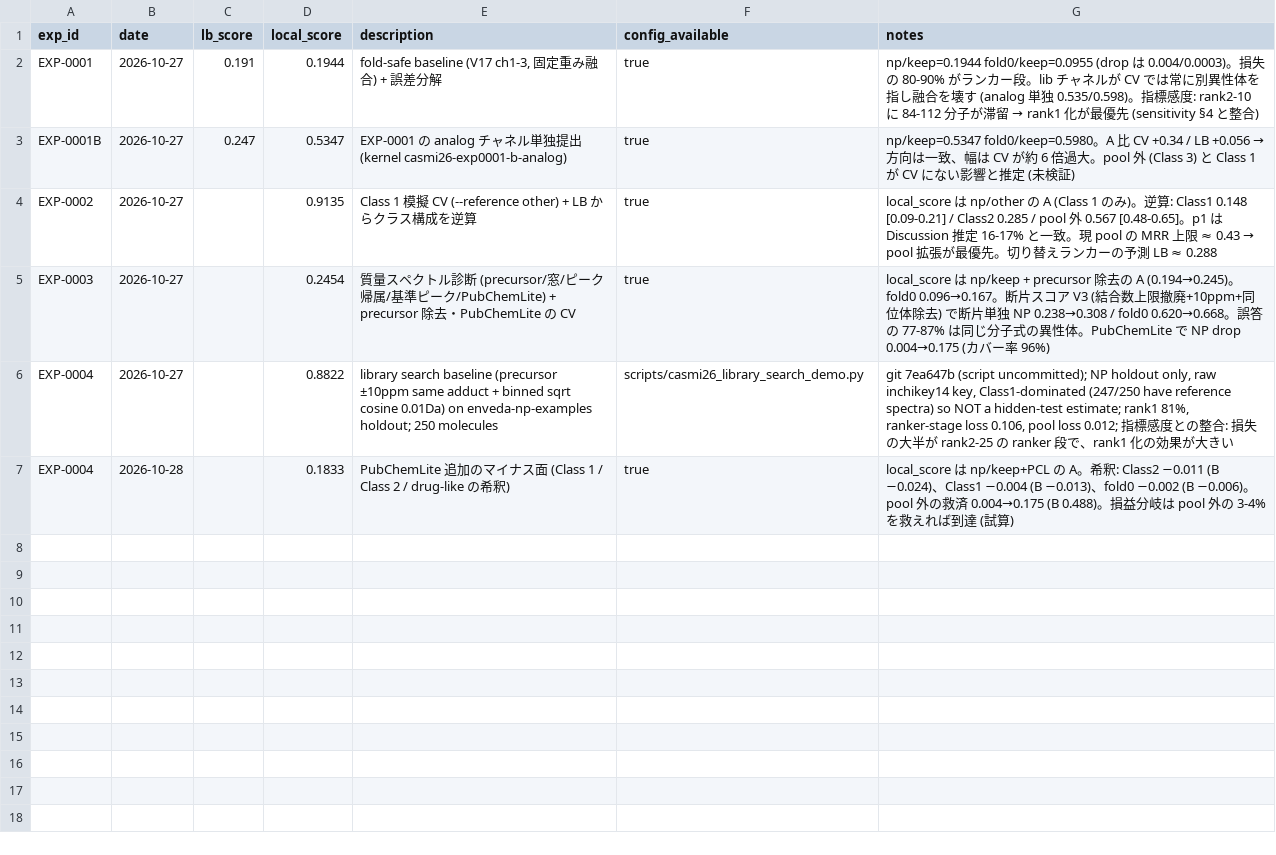
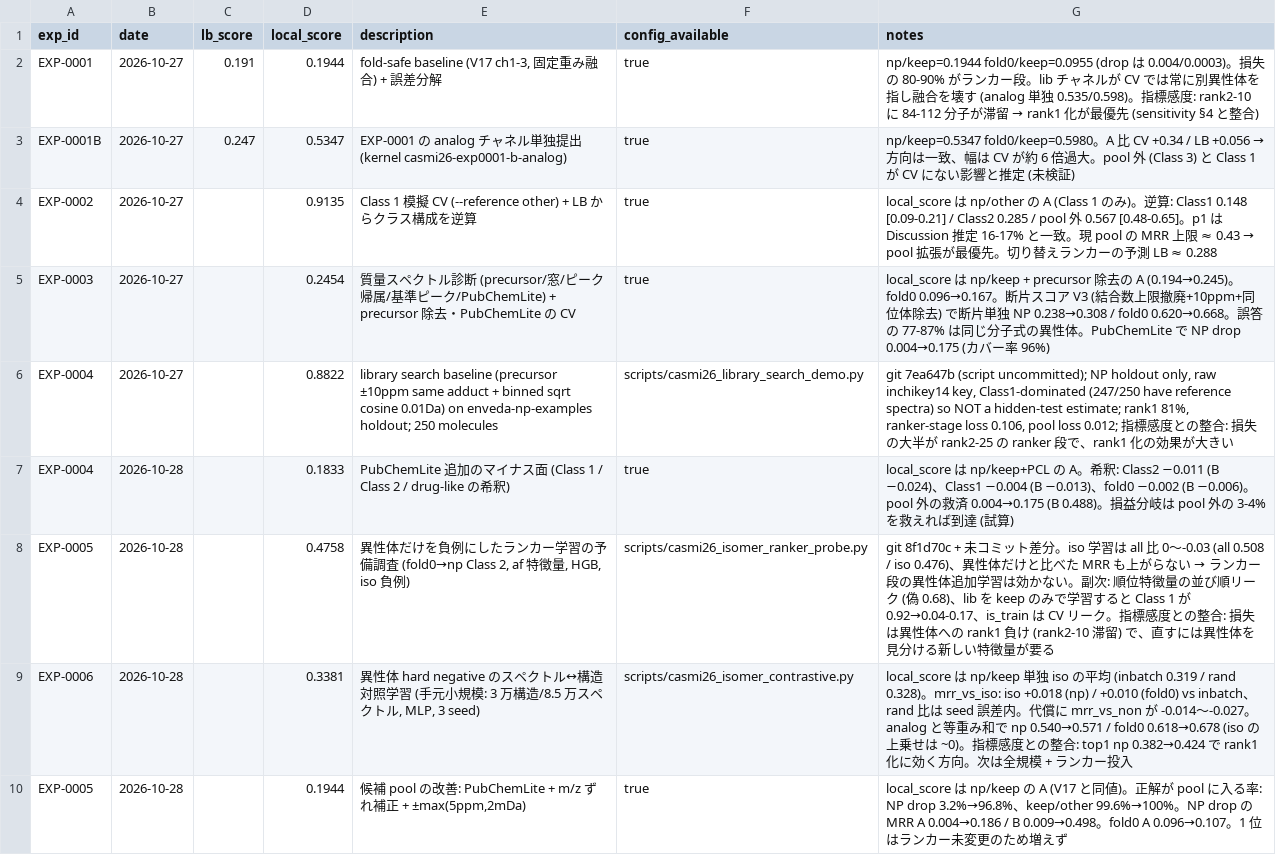
Before and after one commit to taichiss/agentic_kaggle, a CSV file: enveda-casmi26/experiments/registry.csv, drawn as a sheet; the diff names each change by its address in the sheet, - before the commit and + after, or states it on an @@ line.

```diff
--- a/enveda-casmi26/experiments/registry.csv
+++ b/enveda-casmi26/experiments/registry.csv
+row 8: EXP-0005 | 2026-10-28 |  | 0.4758 | 異性体だけを負例にしたランカー学習の予備調査 (fold0→np Class 2, af 特徴量, HGB, iso 負例) | scripts/casmi26_isomer_ranker_probe.py | git 8f1d70c + 未コミット差分。iso 学習は all 比 0〜-0.03 (all 0.508 / iso 0.476)、異性体だけと比べた MRR も上がらない → ランカー段の異性体追加学習は効かない。副次: 順位特徴量の並び順リーク (偽 0.68)、lib を keep のみで学習すると Class 1 が 0.92→0.04-0.17、is_train は CV リーク。指標感度との整合: 損失は異性体への rank1 負け (rank2-10 滞留) で、直すには異性体を見分ける新しい特徴量が要る
+row 9: EXP-0006 | 2026-10-28 |  | 0.3381 | 異性体 hard negative のスペクトル↔構造対照学習 (手元小規模: 3 万構造/8.5 万スペクトル, MLP, 3 seed) | scripts/casmi26_isomer_contrastive.py | local_score は np/keep 単独 iso の平均 (inbatch 0.319 / rand 0.328)。mrr_vs_iso: iso +0.018 (np) / +0.010 (fold0) vs inbatch、rand 比は seed 誤差内。代償に mrr_vs_non が -0.014〜-0.027。analog と等重み和で np 0.540→0.571 / fold0 0.618→0.678 (iso の上乗せは ~0)。指標感度との整合: top1 np 0.382→0.424 で rank1 化に効く方向。次は全規模 + ランカー投入
+row 10: EXP-0005 | 2026-10-28 |  | 0.1944 | 候補 pool の改善: PubChemLite + m/z ずれ補正 + ±max(5ppm,2mDa) | true | local_score は np/keep の A (V17 と同値)。正解が pool に入る率: NP drop 3.2%→96.8%、keep/other 99.6%→100%。NP drop の MRR A 0.004→0.186 / B 0.009→0.498。fold0 A 0.096→0.107。1 位はランカー未変更のため増えず
```
Also changed, not shown: 28 other files.
